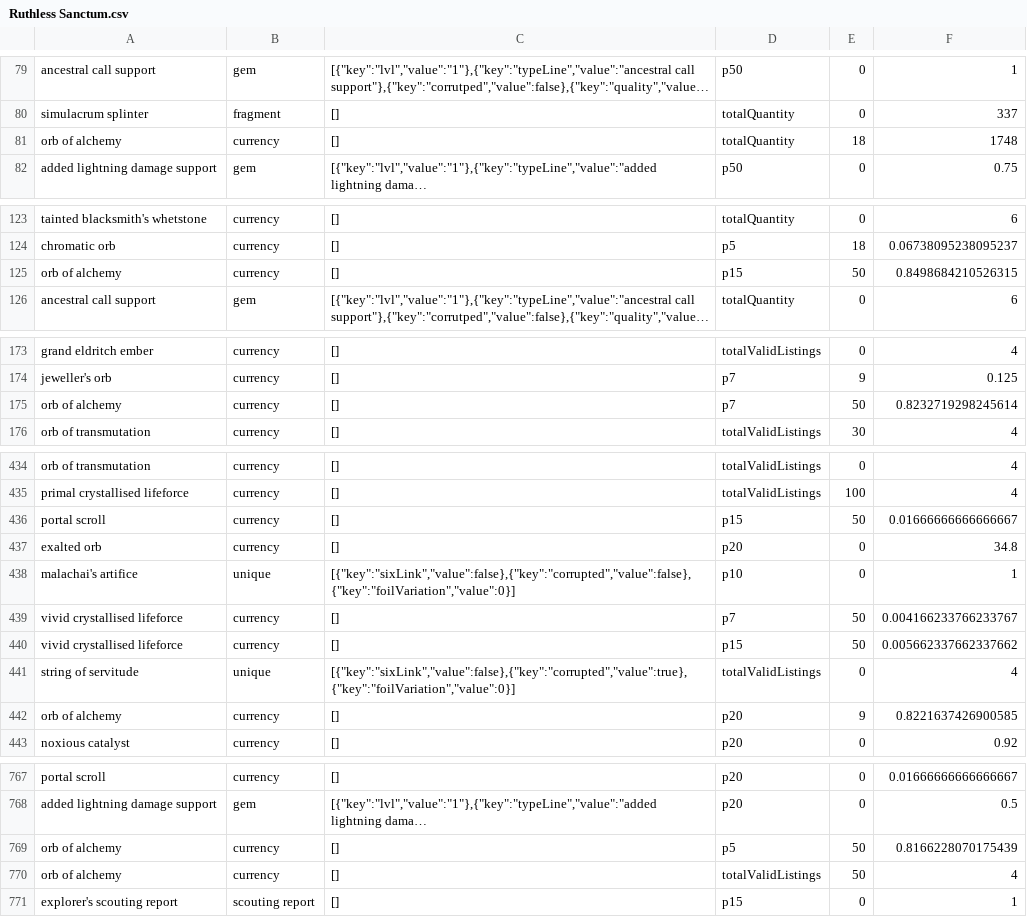
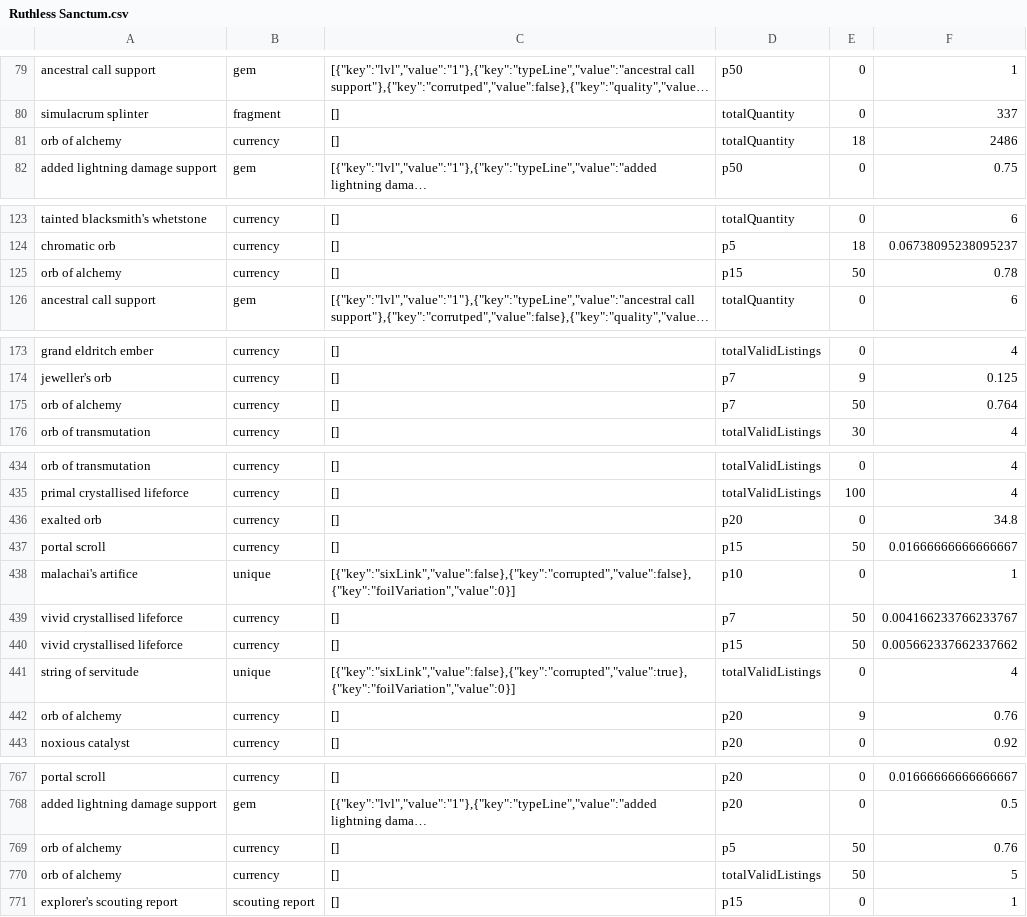
Before and after one commit to PoeStack/poestack-public-data, a CSV file: economy/overall/Ruthless Sanctum.csv, drawn as a sheet; only a part is shown, gaps mark what is left out; long unchanged cells end in …; the diff covers the shown part only; the diff names each change by its address in the sheet, - before the commit and + after, or states it on an @@ line.

```diff
--- a/economy/overall/Ruthless Sanctum.csv
+++ b/economy/overall/Ruthless Sanctum.csv
-F81: 1748
+F81: 2486
-F125: 0.8498684210526315
+F125: 0.78
-F175: 0.8232719298245614
+F175: 0.764
@@ row 437 moved to row 436: exalted orb @@
-F442: 0.8221637426900585
+F442: 0.76
-F769: 0.8166228070175439
+F769: 0.76
-F770: 4
+F770: 5
```
Also changed, not shown: 37 edited cells elsewhere in this file.
